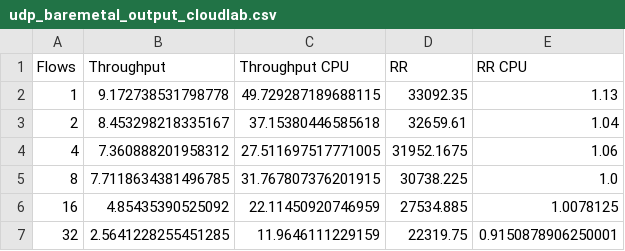
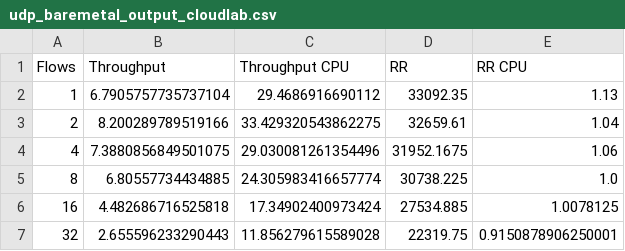
Before and after one commit to sebastianingino/CS244-oncache, a CSV file: results/udp_baremetal_output_cloudlab.csv, drawn as a sheet.

Commit message:
Updated baremetal results

```diff
--- a/results/udp_baremetal_output_cloudlab.csv
+++ b/results/udp_baremetal_output_cloudlab.csv
@@ -1,7 +1,7 @@
 Flows,Throughput,Throughput CPU,RR,RR CPU
-1,9.172738531798778,49.729287189688115,33092.35,1.13
-2,8.453298218335167,37.15380446585618,32659.61,1.04
-4,7.360888201958312,27.511697517771005,31952.1675,1.06
-8,7.7118634381496785,31.767807376201915,30738.225,1.0
-16,4.85435390525092,22.11450920746959,27534.885,1.0078125
-32,2.5641228255451285,11.9646111229159,22319.75,0.9150878906250001
+1,6.7905757735737104,29.4686916690112,33092.35,1.13
+2,8.200289789519166,33.429320543862275,32659.61,1.04
+4,7.3880856849501075,29.030081261354496,31952.1675,1.06
+8,6.80557734434885,24.305983416657774,30738.225,1.0
+16,4.482686716525818,17.34902400973424,27534.885,1.0078125
+32,2.655596233290443,11.856279615589028,22319.75,0.9150878906250001
```
